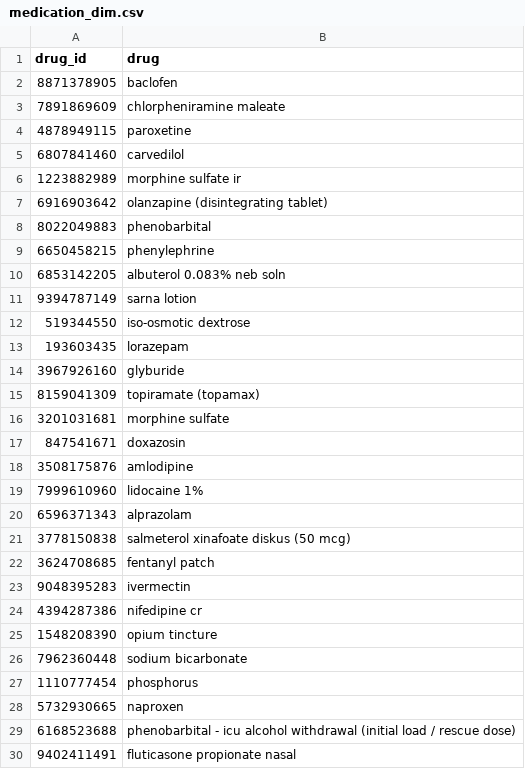
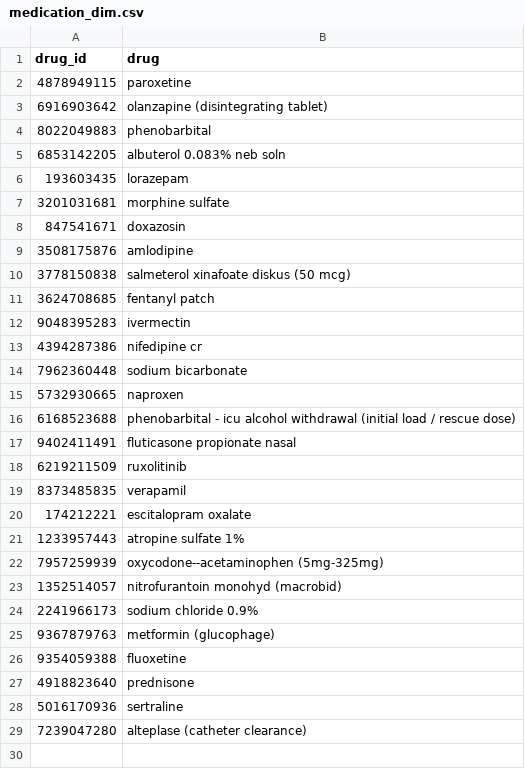
Before and after one commit to amida-tech/profiles-data, a CSV file: test-data-generator/medication_dim.csv, drawn as a sheet; only a part is shown; the shorter side is filled out with more unchanged rows; the diff covers the shown part only; the diff names each change by its address in the sheet, - before the commit and + after, or states it on an @@ line.

```diff
--- a/test-data-generator/medication_dim.csv
+++ b/test-data-generator/medication_dim.csv
-row 2: 8871378905 | baclofen
-row 3: 7891869609 | chlorpheniramine maleate
-row 5: 6807841460 | carvedilol
-row 6: 1223882989 | morphine sulfate ir
-row 9: 6650458215 | phenylephrine
-row 11: 9394787149 | sarna lotion
-row 12: 519344550 | iso-osmotic dextrose
-row 14: 3967926160 | glyburide
-row 15: 8159041309 | topiramate (topamax)
-row 19: 7999610960 | lidocaine 1%
-row 20: 6596371343 | alprazolam
-row 25: 1548208390 | opium tincture
-row 27: 1110777454 | phosphorus
```
Also changed, not shown: 15 removed rows elsewhere in this file, test-data-generator/demographics_table.csv, test-data-generator/diagnosis_dim.csv, 4 other files.
